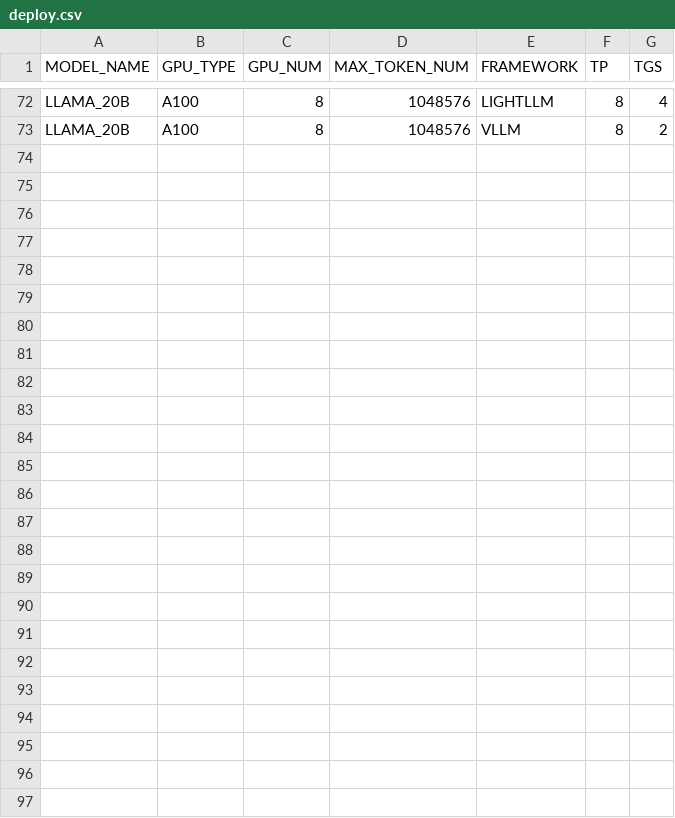
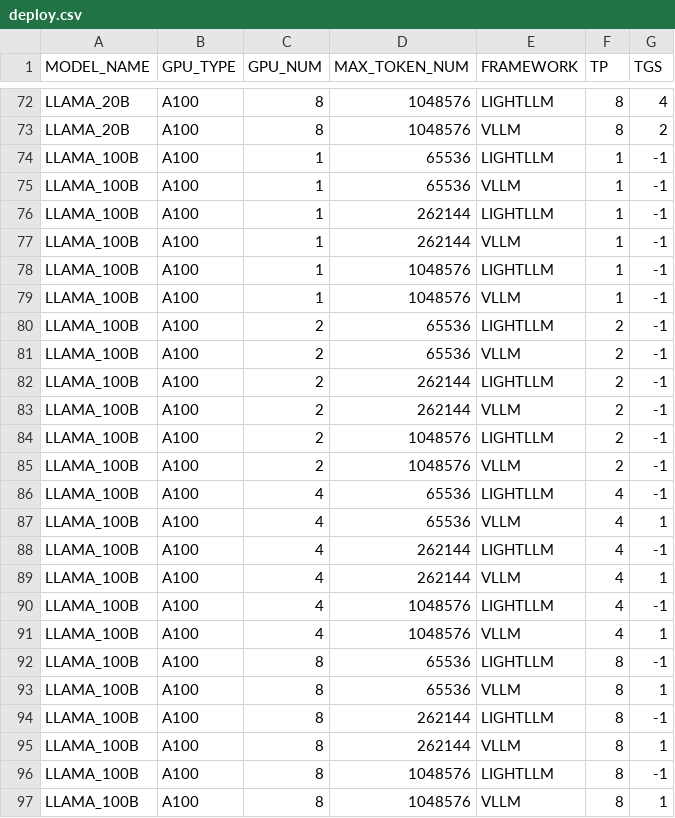
Before and after one commit to LazyAGI/LazyLLM, a CSV file: lazyllm/components/auto/configure/core/configs/deploy.csv, drawn as a sheet; only a part is shown, gaps mark what is left out; the diff names each change by its address in the sheet, - before the commit and + after, or states it on an @@ line.

Commit message:
deploy tasks

```diff
--- a/lazyllm/components/auto/configure/core/configs/deploy.csv
+++ b/lazyllm/components/auto/configure/core/configs/deploy.csv
+row 74: LLAMA_100B | A100 | 1 | 65536 | LIGHTLLM | 1 | -1
+row 75: LLAMA_100B | A100 | 1 | 65536 | VLLM | 1 | -1
+row 76: LLAMA_100B | A100 | 1 | 262144 | LIGHTLLM | 1 | -1
+row 77: LLAMA_100B | A100 | 1 | 262144 | VLLM | 1 | -1
+row 78: LLAMA_100B | A100 | 1 | 1048576 | LIGHTLLM | 1 | -1
+row 79: LLAMA_100B | A100 | 1 | 1048576 | VLLM | 1 | -1
+row 80: LLAMA_100B | A100 | 2 | 65536 | LIGHTLLM | 2 | -1
+row 81: LLAMA_100B | A100 | 2 | 65536 | VLLM | 2 | -1
+row 82: LLAMA_100B | A100 | 2 | 262144 | LIGHTLLM | 2 | -1
+row 83: LLAMA_100B | A100 | 2 | 262144 | VLLM | 2 | -1
+row 84: LLAMA_100B | A100 | 2 | 1048576 | LIGHTLLM | 2 | -1
+row 85: LLAMA_100B | A100 | 2 | 1048576 | VLLM | 2 | -1
+row 86: LLAMA_100B | A100 | 4 | 65536 | LIGHTLLM | 4 | -1
+row 87: LLAMA_100B | A100 | 4 | 65536 | VLLM | 4 | 1
+row 88: LLAMA_100B | A100 | 4 | 262144 | LIGHTLLM | 4 | -1
+row 89: LLAMA_100B | A100 | 4 | 262144 | VLLM | 4 | 1
+row 90: LLAMA_100B | A100 | 4 | 1048576 | LIGHTLLM | 4 | -1
+row 91: LLAMA_100B | A100 | 4 | 1048576 | VLLM | 4 | 1
+row 92: LLAMA_100B | A100 | 8 | 65536 | LIGHTLLM | 8 | -1
+row 93: LLAMA_100B | A100 | 8 | 65536 | VLLM | 8 | 1
+row 94: LLAMA_100B | A100 | 8 | 262144 | LIGHTLLM | 8 | -1
+row 95: LLAMA_100B | A100 | 8 | 262144 | VLLM | 8 | 1
+row 96: LLAMA_100B | A100 | 8 | 1048576 | LIGHTLLM | 8 | -1
+row 97: LLAMA_100B | A100 | 8 | 1048576 | VLLM | 8 | 1
```
Also changed, not shown: 1 other file.
